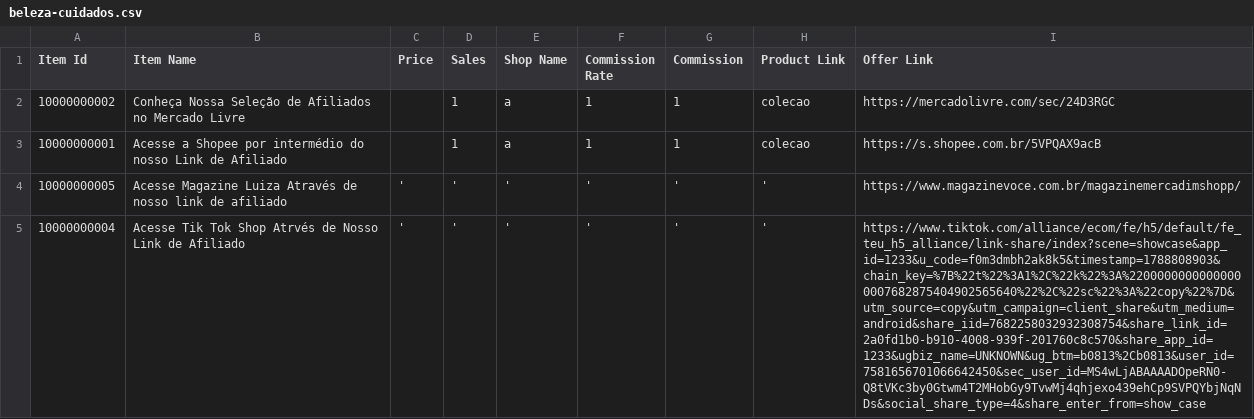
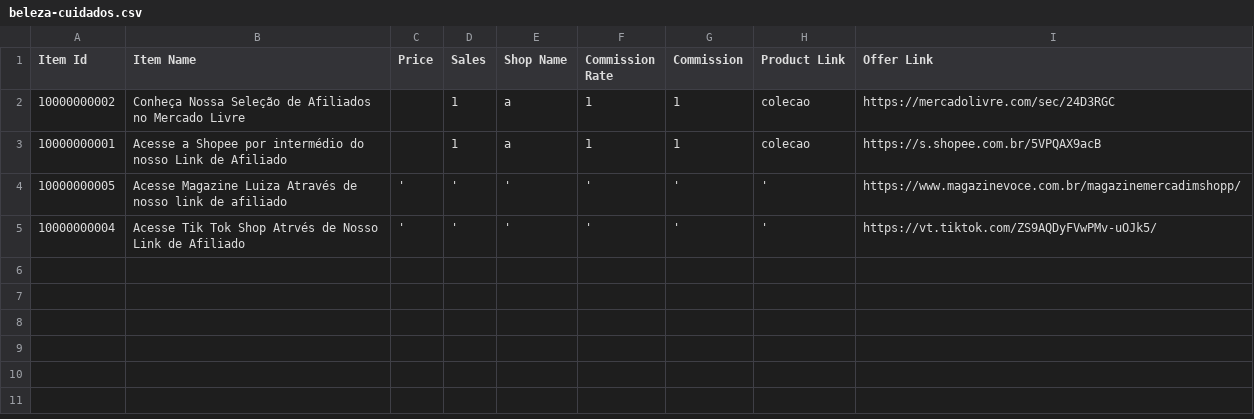
Before and after one commit to MercadimShopp/mercadim-site, a CSV file: data/beleza-cuidados.csv, drawn as a sheet; the diff names each change by its address in the sheet, - before the commit and + after, or states it on an @@ line.

Commit message:
Update Tik Tok Shop link in beleza-cuidados.csv

```diff
--- a/data/beleza-cuidados.csv
+++ b/data/beleza-cuidados.csv
-I5 (Offer Link): https://www.tiktok.com/alliance/ecom/fe/h5/default/fe_teu_h5_alliance/link-share/index?scene=showcase&app_id=1233&u_code=f0m3dmbh2ak8k5&timestamp=1788808903&chain_key=%7B%22t%22%3A1%2C%22k%22%3A%22000000000000000007682875404902565640%22%2C%22sc%22%3A%22copy%22%7D&utm_source=copy&utm_campaign=client_share&utm_medium=android&share_iid=7682258032932308754&share_link_id=2a0fd1b0-b910-4008-939f-201760c8c570&share_app_id=1233&ugbiz_name=UNKNOWN&ug_btm=b0813%2Cb0813&user_id=7581656701066642450&sec_user_id=MS4wLjABAAAADOpeRN0-Q8tVKc3by0Gtwm4T2MHobGy9TvwMj4qhjexo439ehCp9SVPQYbjNqNDs&social_share_type=4&share_enter_from=show_case
+I5 (Offer Link): https://vt.tiktok.com/ZS9AQDyFVwPMv-uOJk5/
```
